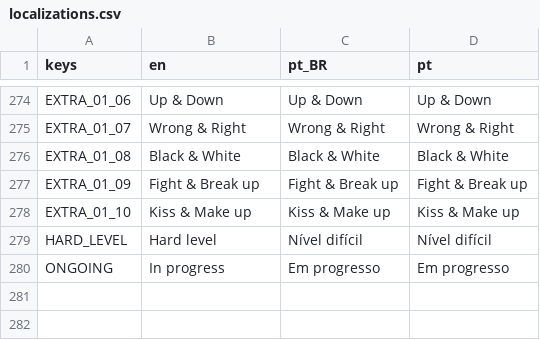
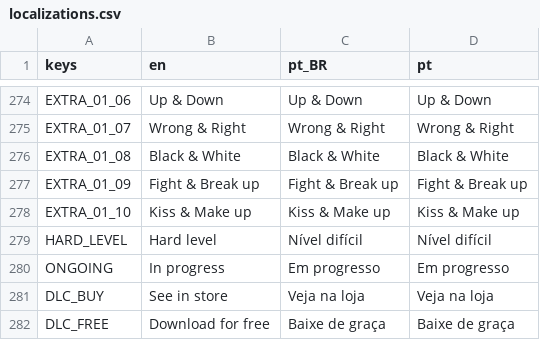
Before and after one commit to MarvellousSoft/liquidum, a CSV file: project/localization/localizations.csv, drawn as a sheet; only a part is shown, gaps mark what is left out; the diff names each change by its address in the sheet, - before the commit and + after, or states it on an @@ line.

```diff
--- a/project/localization/localizations.csv
+++ b/project/localization/localizations.csv
+row 281: DLC_BUY | See in store | Veja na loja | Veja na loja
+row 282: DLC_FREE | Download for free | Baixe de graça | Baixe de graça
```
Also changed, not shown: 6 other files.
